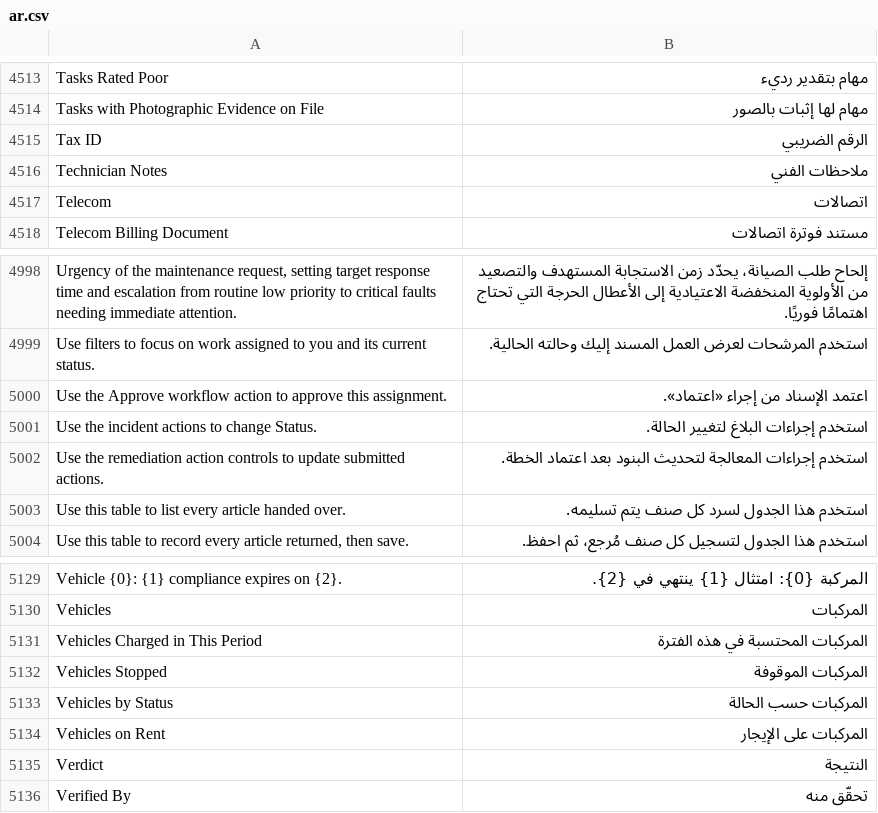
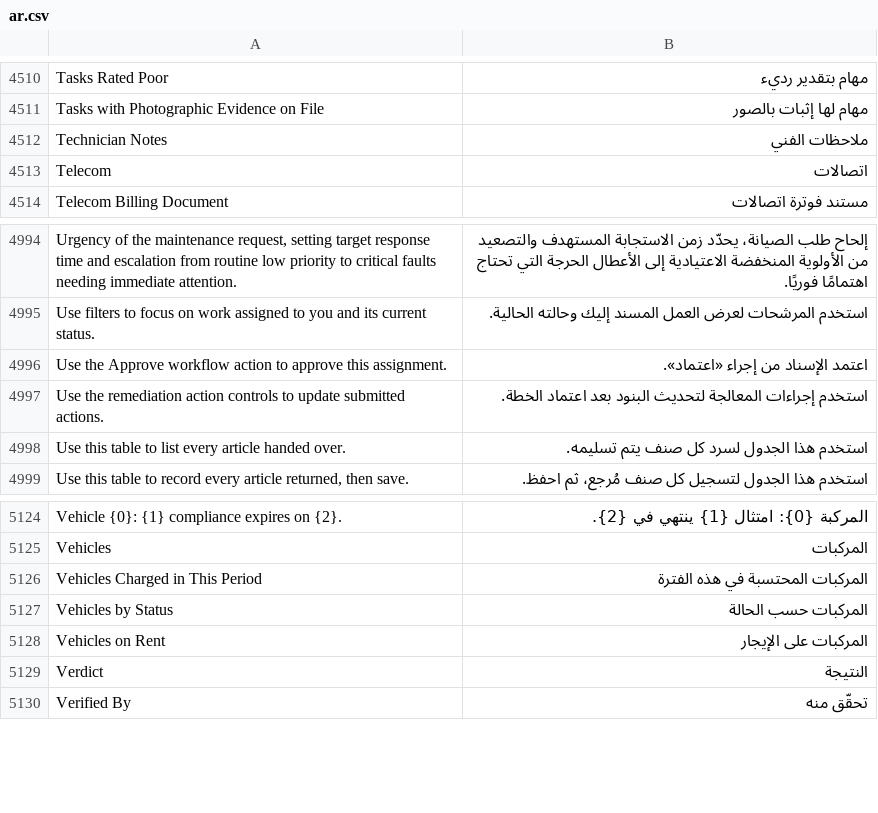
Before and after one commit to iabodysa/apex, a CSV file: apex/translations/ar.csv, drawn as a sheet; only a part is shown, gaps mark what is left out; the diff covers the shown part only.

Commit message:
add translation — the vehicle incident status description reads in Arabic and seven rows whose English left the tree are dropped

```diff
--- a/apex/translations/ar.csv
+++ b/apex/translations/ar.csv
@@ -4514,3 +4511,2 @@ Tasks Rated Poor,مهام بتقدير رديء
 Tasks with Photographic Evidence on File,مهام لها إثبات بالصور
-Tax ID,الرقم الضريبي
 Technician Notes,ملاحظات الفني
@@ -5000,3 +4996,2 @@ Use filters to focus on work assigned to you and its current status.,استخد
 Use the Approve workflow action to approve this assignment.,اعتمد الإسناد من إجراء «اعتماد».
-Use the incident actions to change Status.,استخدم إجراءات البلاغ لتغيير الحالة.
 Use the remediation action controls to update submitted actions.,استخدم إجراءات المعالجة لتحديث البنود بعد اعتماد الخطة.
@@ -5131,3 +5126,2 @@ Vehicles,المركبات
 Vehicles Charged in This Period,المركبات المحتسبة في هذه الفترة
-Vehicles Stopped,المركبات الموقوفة
 Vehicles by Status,المركبات حسب الحالة
```
Also changed, not shown: 1 added row and 4 removed rows elsewhere in this file.
